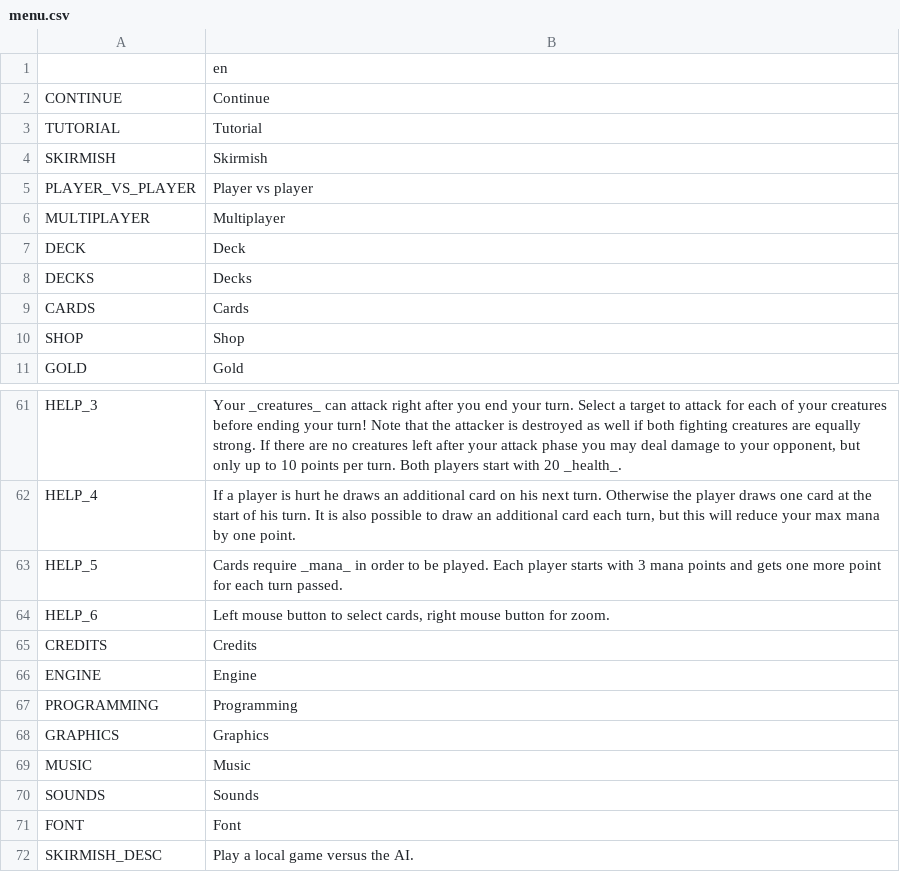
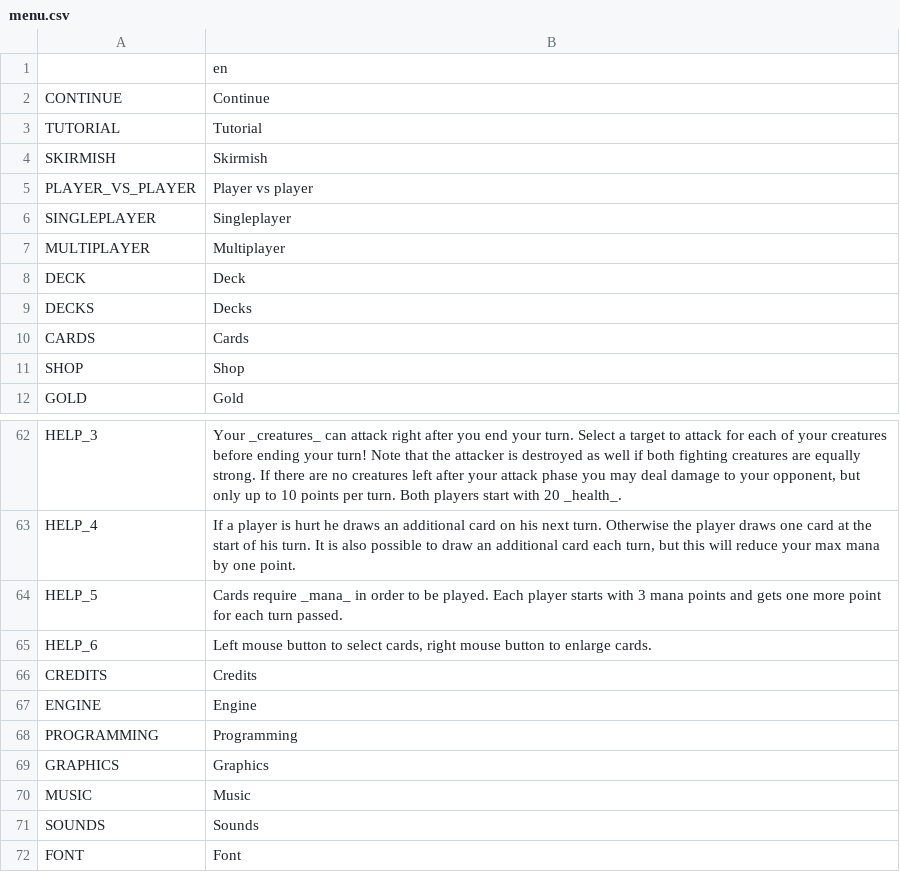
Before and after one commit to V-ktor/caliditas, a CSV file: translations/menu.csv, drawn as a sheet; only a part is shown, gaps mark what is left out; the shorter side is filled out with more unchanged rows.

Commit message:
Enlarge cards on drag.
One new card graphic.

Added a singleplayer menu in order to reduce number of buttons in the main panel.

```diff
--- a/translations/menu.csv
+++ b/translations/menu.csv
@@ -5,2 +5,3 @@ SKIRMISH,Skirmish
 PLAYER_VS_PLAYER,Player vs player
+SINGLEPLAYER,Singleplayer
 MULTIPLAYER,Multiplayer
@@ -63,3 +64,3 @@ HELP_4,"If a player is hurt he draws an additional card on his next turn. Otherw
 HELP_5,"Cards require _mana_ in order to be played. Each player starts with 3 mana points and gets one more point for each turn passed."
-HELP_6,"Left mouse button to select cards, right mouse button for zoom."
+HELP_6,"Left mouse button to select cards, right mouse button to enlarge cards."
 CREDITS,Credits
```
Also changed, not shown: translations/effects.csv, 13 other files.
